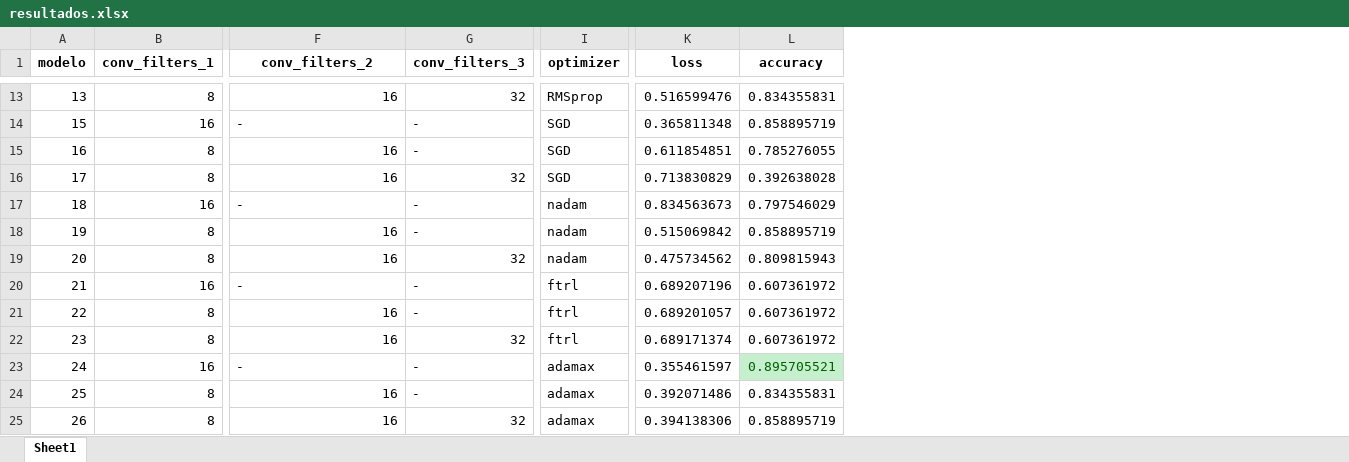
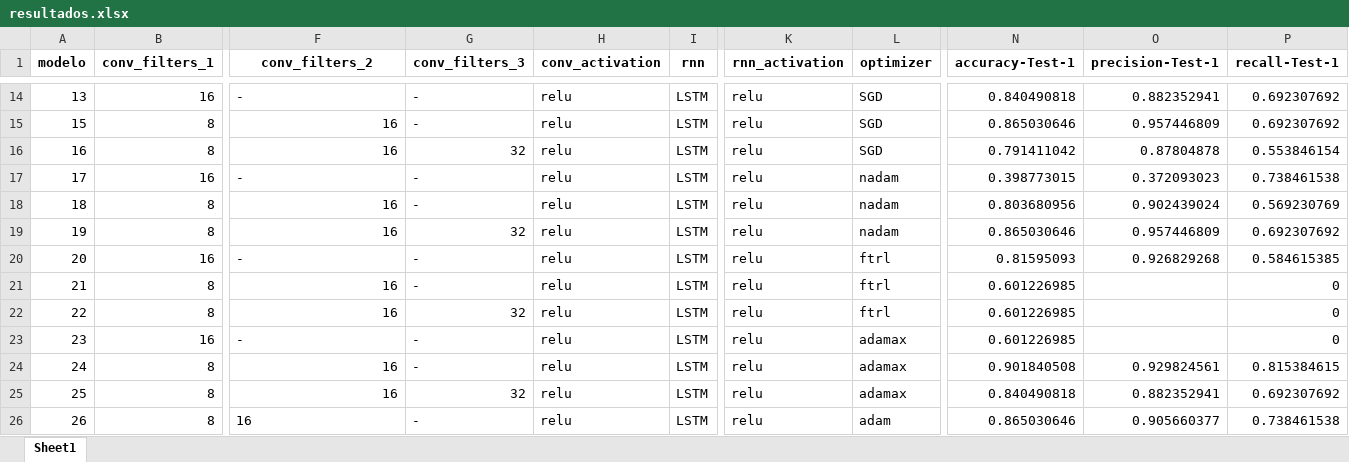
Before and after one commit to UO269424/TFG, an Excel workbook: Model/Modelos-v4/resultados.xlsx, sheet Sheet1, drawn as a sheet; only a part is shown, gaps mark what is left out; values as stored, in another font and other column widths than the file's, no borders; conditional formats not drawn; removed rows and columns are numbered as before the commit, all else as after; the diff covers the shown part only; the diff names each change by its address in the sheet, - before the commit and + after, or states it on an @@ line.

```diff
--- a/Model/Modelos-v4/resultados.xlsx (sheet Sheet1)
+++ b/Model/Modelos-v4/resultados.xlsx (sheet Sheet1)
+column H (conv_activation), rows 14-26: all relu
+column I (rnn), rows 14-26: all LSTM
+column K (rnn_activation), rows 14-26: all relu
-column K (loss), rows 13-25: 0.516599476 | 0.365811348 | 0.611854851 | 0.713830829 | 0.834563673 | 0.515069842 | 0.475734562 | 0.689207196 | 0.689201057 | 0.689171374 | 0.355461597 | 0.392071486 | 0.394138306
-column L (accuracy), rows 13-25: 0.834355831 | 0.858895719 | 0.785276055 | 0.392638028 | 0.797546029 | 0.858895719 | 0.809815943 | 0.607361972 | 0.607361972 | 0.607361972 | 0.895705521 | 0.834355831 | 0.858895719
+column N (accuracy-Test-1), rows 14-26: 0.840490818 | 0.865030646 | 0.791411042 | 0.398773015 | 0.803680956 | 0.865030646 | 0.81595093 | 0.601226985 | 0.601226985 | 0.601226985 | 0.901840508 | 0.840490818 | 0.865030646
+column O (precision-Test-1), rows 14-26: 0.882352941 | 0.957446809 | 0.87804878 | 0.372093023 | 0.902439024 | 0.957446809 | 0.926829268 |  |  |  | 0.929824561 | 0.882352941 | 0.905660377
+column P (recall-Test-1), rows 14-26: 0.692307692 | 0.692307692 | 0.553846154 | 0.738461538 | 0.569230769 | 0.692307692 | 0.584615385 | 0 | 0 | 0 | 0.815384615 | 0.692307692 | 0.738461538
-B14 (conv_filters_1): 8
+B14 (conv_filters_1): 16
-F14 (conv_filters_2): 16
+F14 (conv_filters_2): -
-G14 (conv_filters_3): 32
+G14 (conv_filters_3): -
-L14 (optimizer): RMSprop
+L14 (optimizer): SGD
-B15 (conv_filters_1): 16
+B15 (conv_filters_1): 8
-F15 (conv_filters_2): -
+F15 (conv_filters_2): 16
-G16 (conv_filters_3): -
+G16 (conv_filters_3): 32
-B17 (conv_filters_1): 8
+B17 (conv_filters_1): 16
-F17 (conv_filters_2): 16
+F17 (conv_filters_2): -
-G17 (conv_filters_3): 32
+G17 (conv_filters_3): -
-L17 (optimizer): SGD
+L17 (optimizer): nadam
-B18 (conv_filters_1): 16
+B18 (conv_filters_1): 8
-F18 (conv_filters_2): -
+F18 (conv_filters_2): 16
-G19 (conv_filters_3): -
+G19 (conv_filters_3): 32
-B20 (conv_filters_1): 8
+B20 (conv_filters_1): 16
-F20 (conv_filters_2): 16
+F20 (conv_filters_2): -
-G20 (conv_filters_3): 32
+G20 (conv_filters_3): -
-L20 (optimizer): nadam
+L20 (optimizer): ftrl
-B21 (conv_filters_1): 16
+B21 (conv_filters_1): 8
-F21 (conv_filters_2): -
+F21 (conv_filters_2): 16
-G22 (conv_filters_3): -
+G22 (conv_filters_3): 32
-B23 (conv_filters_1): 8
+B23 (conv_filters_1): 16
-F23 (conv_filters_2): 16
+F23 (conv_filters_2): -
-G23 (conv_filters_3): 32
+G23 (conv_filters_3): -
-L23 (optimizer): ftrl
+L23 (optimizer): adamax
-B24 (conv_filters_1): 16
+B24 (conv_filters_1): 8
-F24 (conv_filters_2): -
+F24 (conv_filters_2): 16
-G25 (conv_filters_3): -
+G25 (conv_filters_3): 32
-F26 alignment: right
+F26 alignment: left
-G26 (conv_filters_3): 32
+G26 (conv_filters_3): -
-L26 (optimizer): adamax
+L26 (optimizer): adam
```
Also changed, not shown: 1 added row, 12 added columns and 15 edited cells elsewhere in this sheet, Model/Modelos-v1/resultados.xlsx, Model/Modelos-v3/resultados-v3.xlsx, 20 other files.
